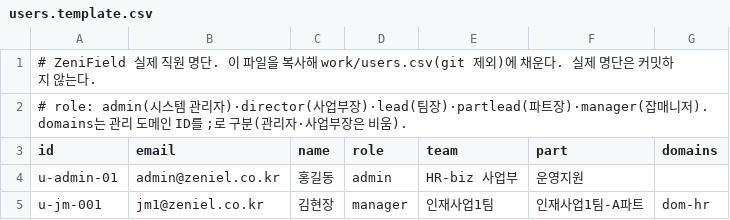
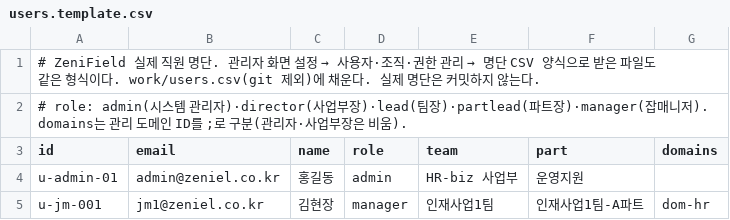
Before and after one commit to Zeniel-Jobsky/Zenielfield, a CSV file: ops/users.template.csv, drawn as a sheet.

Commit message:
문서 통합·정리(인프라·테스트 합침, 끝난 계획 archive, 문서 안내), 관리자 화면 명단 CSV 양식 내려받기, 명단 적재가 Excel CSV 따옴표·예시 줄 처리

```diff
--- a/ops/users.template.csv
+++ b/ops/users.template.csv
@@ -1,2 +1,2 @@
-# ZeniField 실제 직원 명단. 이 파일을 복사해 work/users.csv(git 제외)에 채운다. 실제 명단은 커밋하지 않는다.
+# ZeniField 실제 직원 명단. 관리자 화면 설정 → 사용자·조직·권한 관리 → 명단 CSV 양식으로 받은 파일도 같은 형식이다. work/users.csv(git 제외)에 채운다. 실제 명단은 커밋하지 않는다.
 # role: admin(시스템 관리자)·director(사업부장)·lead(팀장)·partlead(파트장)·manager(잡매니저). domains는 관리 도메인 ID를 ;로 구분(관리자·사업부장은 비움).
```
Also changed, not shown: 50 other files.
